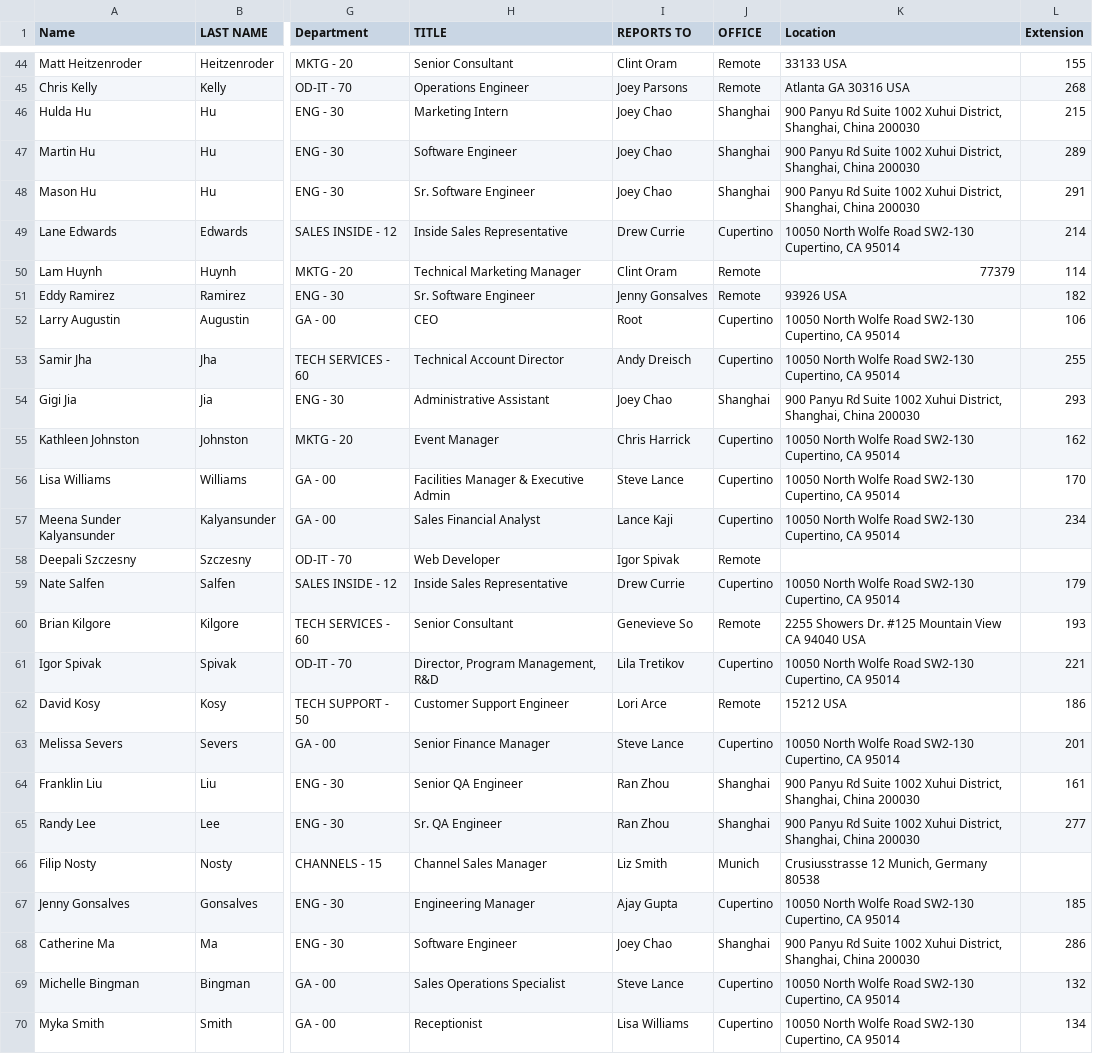
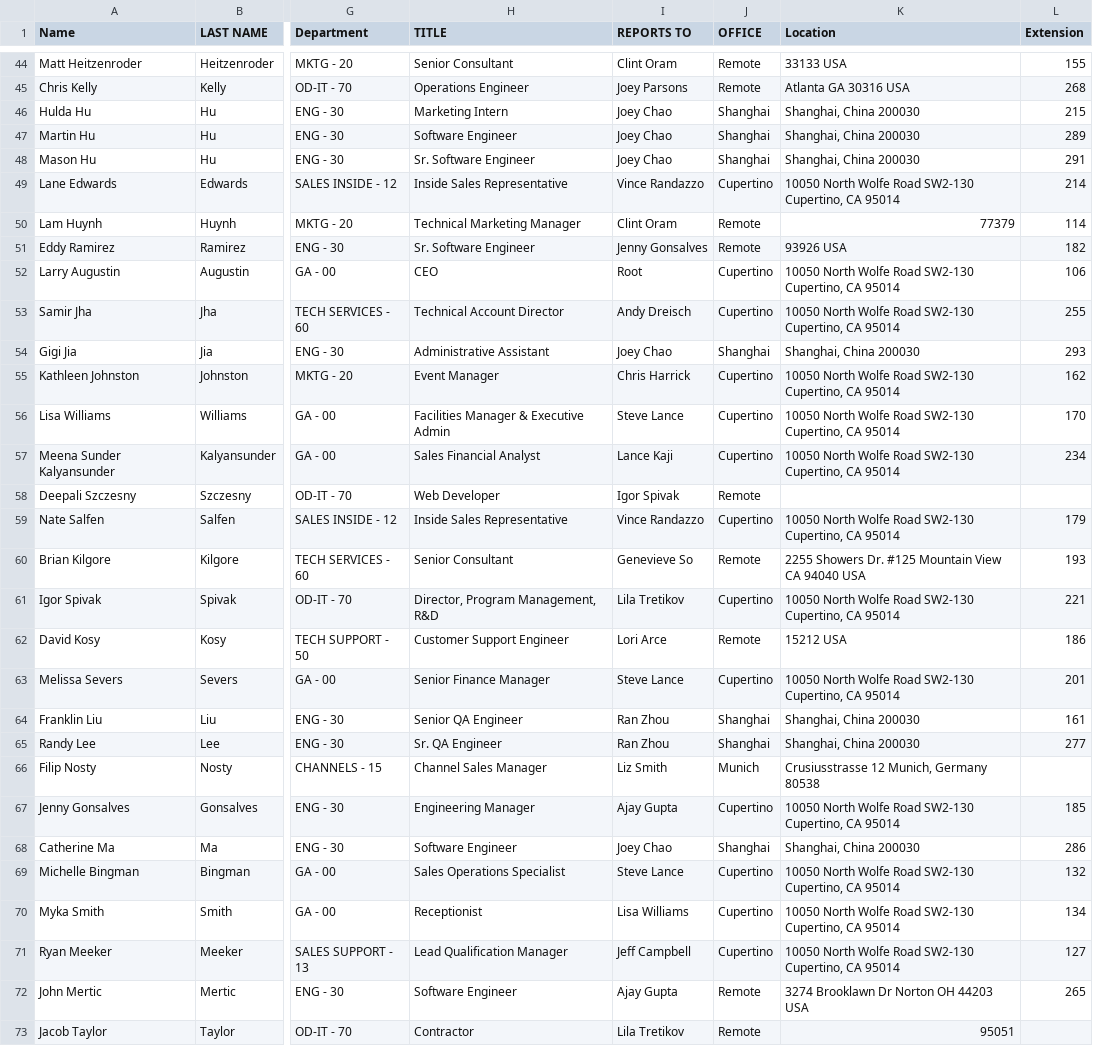
Before and after one commit to chicks/juggle, a TSV file: import/employees.tsv, drawn as a sheet; only a part is shown, gaps mark what is left out; the shorter side is filled out with more unchanged rows; the diff covers the shown part only; the diff names each change by its address in the sheet, - before the commit and + after, or states it on an @@ line.

```diff
--- a/import/employees.tsv
+++ b/import/employees.tsv
-K46:K48 (Location): 900 Panyu Rd Suite 1002 Xuhui District, Shanghai, China 200030
+K46:K48 (Location): Shanghai, China 200030
-I49 (REPORTS TO): Drew Currie
+I49 (REPORTS TO): Vince Randazzo
-K54 (Location): 900 Panyu Rd Suite 1002 Xuhui District, Shanghai, China 200030
+K54 (Location): Shanghai, China 200030
-I59 (REPORTS TO): Drew Currie
+I59 (REPORTS TO): Vince Randazzo
-K64:K65 (Location): 900 Panyu Rd Suite 1002 Xuhui District, Shanghai, China 200030
+K64:K65 (Location): Shanghai, China 200030
-K68 (Location): 900 Panyu Rd Suite 1002 Xuhui District, Shanghai, China 200030
+K68 (Location): Shanghai, China 200030
```
Also changed, not shown: 21 edited cells elsewhere in this file, 3 other files.
